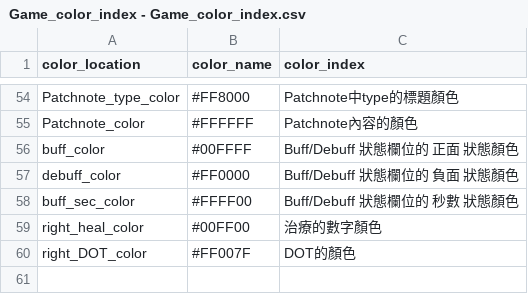
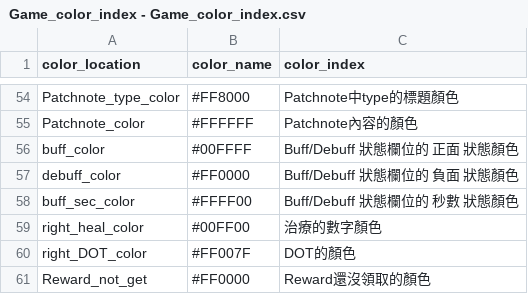
Before and after one commit to longagoseason/Dream-Crafter, a CSV file: source/Game_color_index - Game_color_index.csv, drawn as a sheet; only a part is shown, gaps mark what is left out.

```diff
--- a/source/Game_color_index - Game_color_index.csv
+++ b/source/Game_color_index - Game_color_index.csv
@@ -60 +60,2 @@ right_heal_color,#00FF00,治療的數字顏色
 right_DOT_color,#FF007F,DOT的顏色
+Reward_not_get,#FF0000,Reward還沒領取的顏色
```
Also changed, not shown: source/monster_skill_setting - monster_skill_setting.csv, 7 other files.
